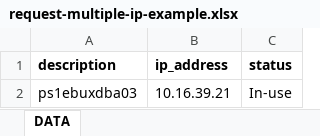
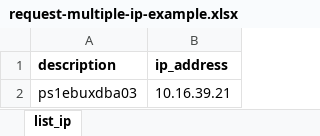
Before and after one commit to duanbm1911/icms, an Excel workbook: media/ipplan/request-multiple-ip-example.xlsx, sheet list_ip, drawn as a sheet; values as stored, in another font and other column widths than the file's, no borders; the diff names each change by its address in the sheet, - before the commit and + after, or states it on an @@ line.

```diff
--- a/media/ipplan/request-multiple-ip-example.xlsx (sheet list_ip)
+++ b/media/ipplan/request-multiple-ip-example.xlsx (sheet list_ip)
-sheet tab: DATA
+sheet tab: list_ip
-column C (status), row 2: In-use
```
Also changed, not shown: 1 other file.
